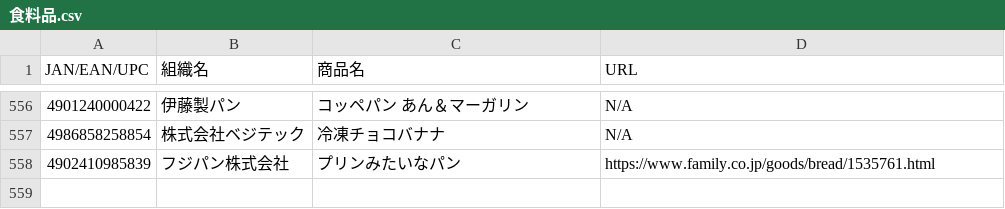
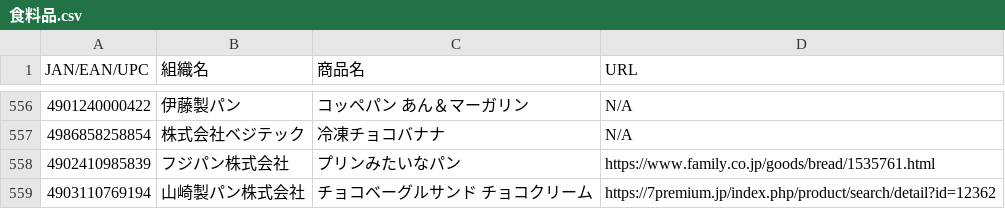
Before and after one commit to PC-CNT/mkn-09, a CSV file: 食料品.csv, drawn as a sheet; only a part is shown, gaps mark what is left out; the diff names each change by its address in the sheet, - before the commit and + after, or states it on an @@ line.

Commit message:
Update 食料品.csv

```diff
--- a/食料品.csv
+++ b/食料品.csv
+row 559: 4903110769194 | 山崎製パン株式会社 | チョコベーグルサンド チョコクリーム | https://7premium.jp/index.php/product/search/detail?id=12362
```
